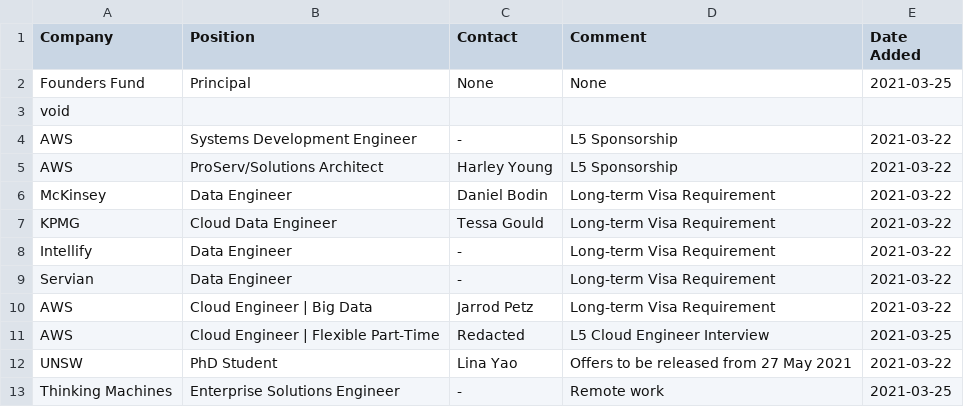
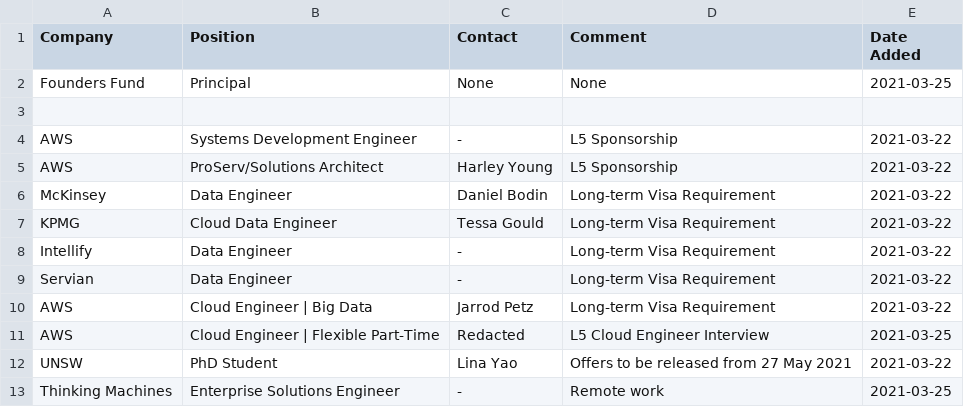
Before and after one commit to satellitelayer/op-drone, a CSV file: open-positions.csv, drawn as a sheet.

Commit message:
Update open-positions.csv

```diff
--- a/open-positions.csv
+++ b/open-positions.csv
@@ -2,3 +2,3 @@ Company, Position, Contact, Comment, Date Added
 Founders Fund, Principal, None, None, 2021-03-25
-void, , , ,
+ , , , ,
 AWS, Systems Development Engineer, -, L5 Sponsorship, 2021-03-22
```
